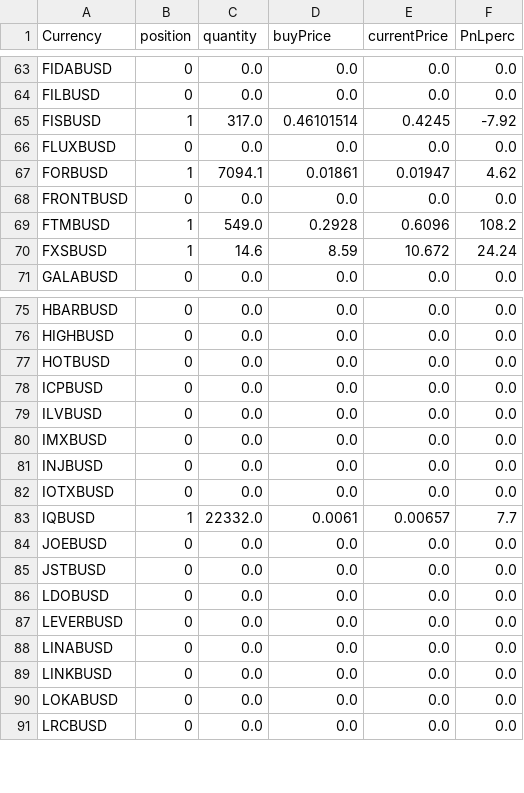
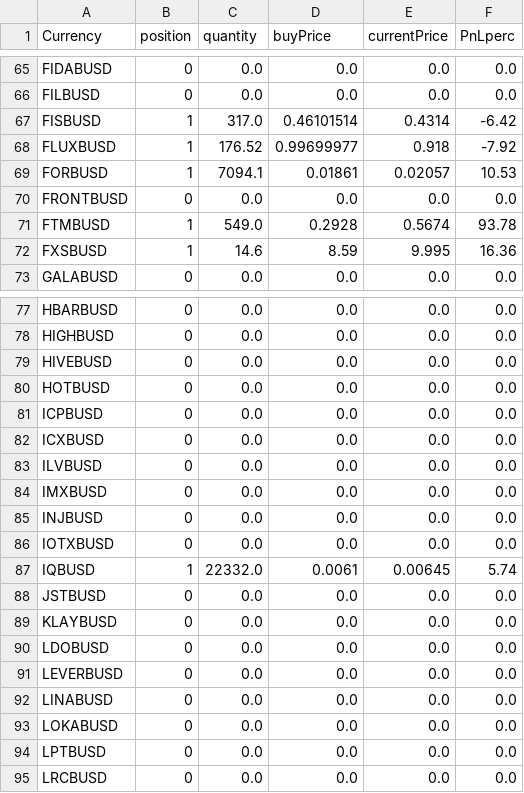
Before and after one commit to jptsantossilva/BEC, a CSV file: Prod/positions1d.csv, drawn as a sheet; only a part is shown, gaps mark what is left out; the diff covers the shown part only.

```diff
--- a/Prod/positions1d.csv
+++ b/Prod/positions1d.csv
@@ -64,8 +66,8 @@ FIDABUSD,0,0.0,0.0,0.0,0.0
 FILBUSD,0,0.0,0.0,0.0,0.0
-FISBUSD,1,317.0,0.46101514,0.4245,-7.92
-FLUXBUSD,0,0.0,0.0,0.0,0.0
-FORBUSD,1,7094.1,0.01861,0.01947,4.62
+FISBUSD,1,317.0,0.46101514,0.4314,-6.42
+FLUXBUSD,1,176.52,0.99699977,0.918,-7.92
+FORBUSD,1,7094.1,0.01861,0.02057,10.53
 FRONTBUSD,0,0.0,0.0,0.0,0.0
-FTMBUSD,1,549.0,0.2928,0.6096,108.2
-FXSBUSD,1,14.6,8.59,10.672,24.24
+FTMBUSD,1,549.0,0.2928,0.5674,93.78
+FXSBUSD,1,14.6,8.59,9.995,16.36
 GALABUSD,0,0.0,0.0,0.0,0.0
@@ -76,4 +78,6 @@ HBARBUSD,0,0.0,0.0,0.0,0.0
 HIGHBUSD,0,0.0,0.0,0.0,0.0
+HIVEBUSD,0,0.0,0.0,0.0,0.0
 HOTBUSD,0,0.0,0.0,0.0,0.0
 ICPBUSD,0,0.0,0.0,0.0,0.0
+ICXBUSD,0,0.0,0.0,0.0,0.0
 ILVBUSD,0,0.0,0.0,0.0,0.0
@@ -82,5 +86,5 @@ INJBUSD,0,0.0,0.0,0.0,0.0
 IOTXBUSD,0,0.0,0.0,0.0,0.0
-IQBUSD,1,22332.0,0.0061,0.00657,7.7
-JOEBUSD,0,0.0,0.0,0.0,0.0
+IQBUSD,1,22332.0,0.0061,0.00645,5.74
 JSTBUSD,0,0.0,0.0,0.0,0.0
+KLAYBUSD,0,0.0,0.0,0.0,0.0
 LDOBUSD,0,0.0,0.0,0.0,0.0
@@ -88,4 +92,4 @@ LEVERBUSD,0,0.0,0.0,0.0,0.0
 LINABUSD,0,0.0,0.0,0.0,0.0
-LINKBUSD,0,0.0,0.0,0.0,0.0
 LOKABUSD,0,0.0,0.0,0.0,0.0
+LPTBUSD,0,0.0,0.0,0.0,0.0
 LRCBUSD,0,0.0,0.0,0.0,0.0
```
Also changed, not shown: 14 added rows, 5 removed rows, 4 moved rows and 28 edited cells elsewhere in this file, Prod/orders1d.csv, Prod/orders1h.csv, 5 other files.
